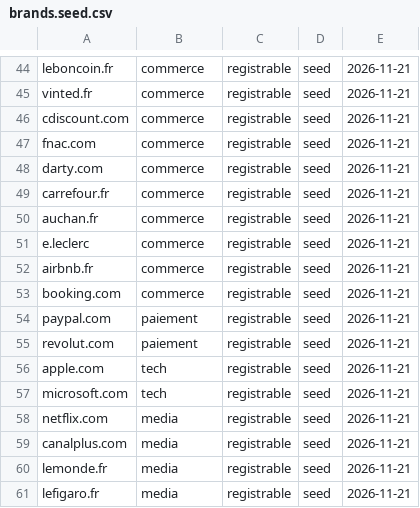
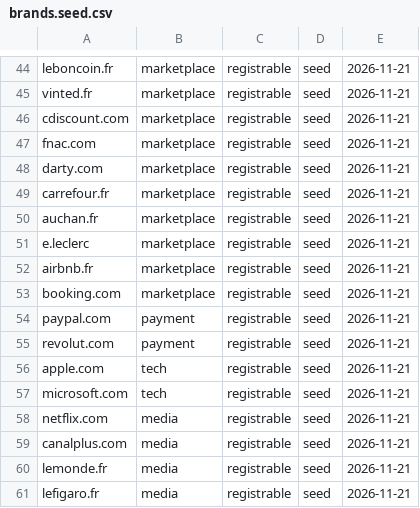
Before and after one commit to FortyTwo-Dev/infinity-url-api, a CSV file: resources/brands/brands.seed.csv, drawn as a sheet; only a part is shown, gaps mark what is left out; the diff covers the shown part only; the diff names each change by its address in the sheet, - before the commit and + after, or states it on an @@ line.

```diff
--- a/resources/brands/brands.seed.csv
+++ b/resources/brands/brands.seed.csv
-B44:B53: commerce
+B44:B53: marketplace
-B54:B55: paiement
+B54:B55: payment
```
Also changed, not shown: 24 edited cells elsewhere in this file, 16 other files.
